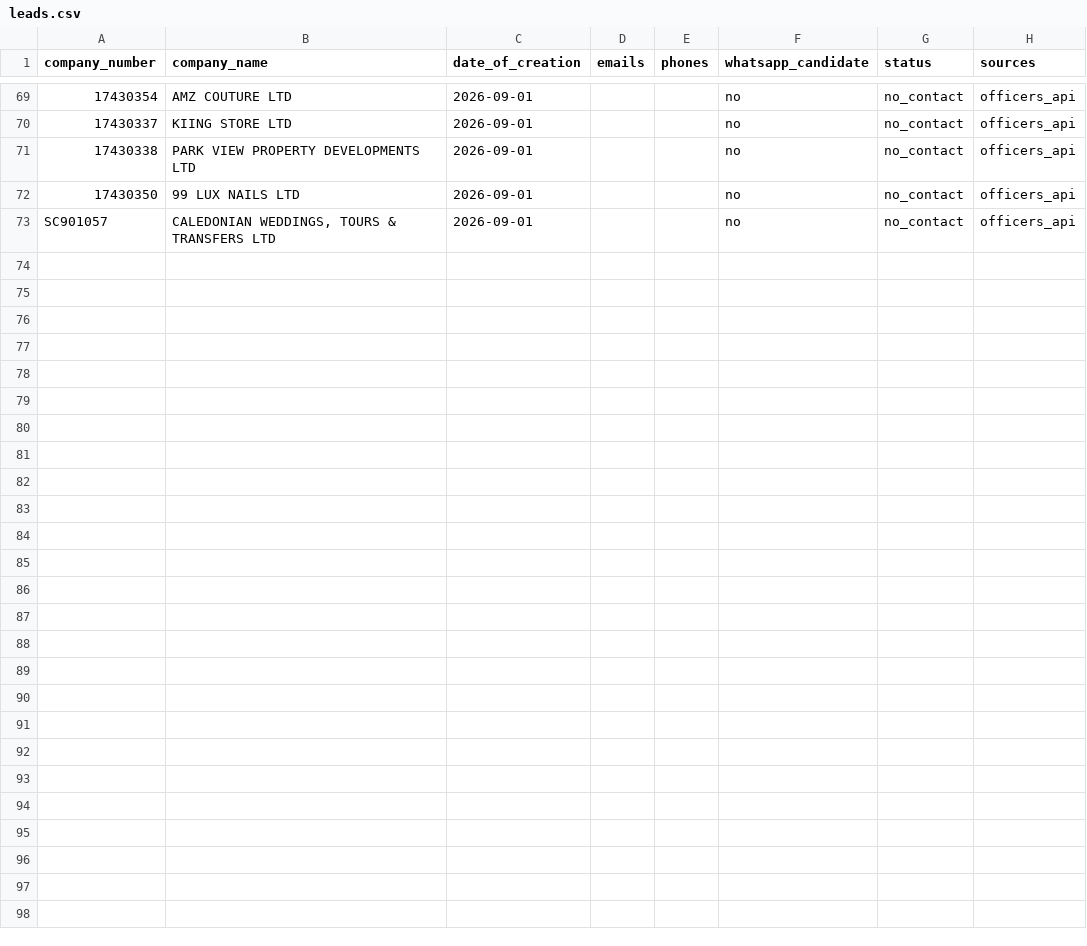
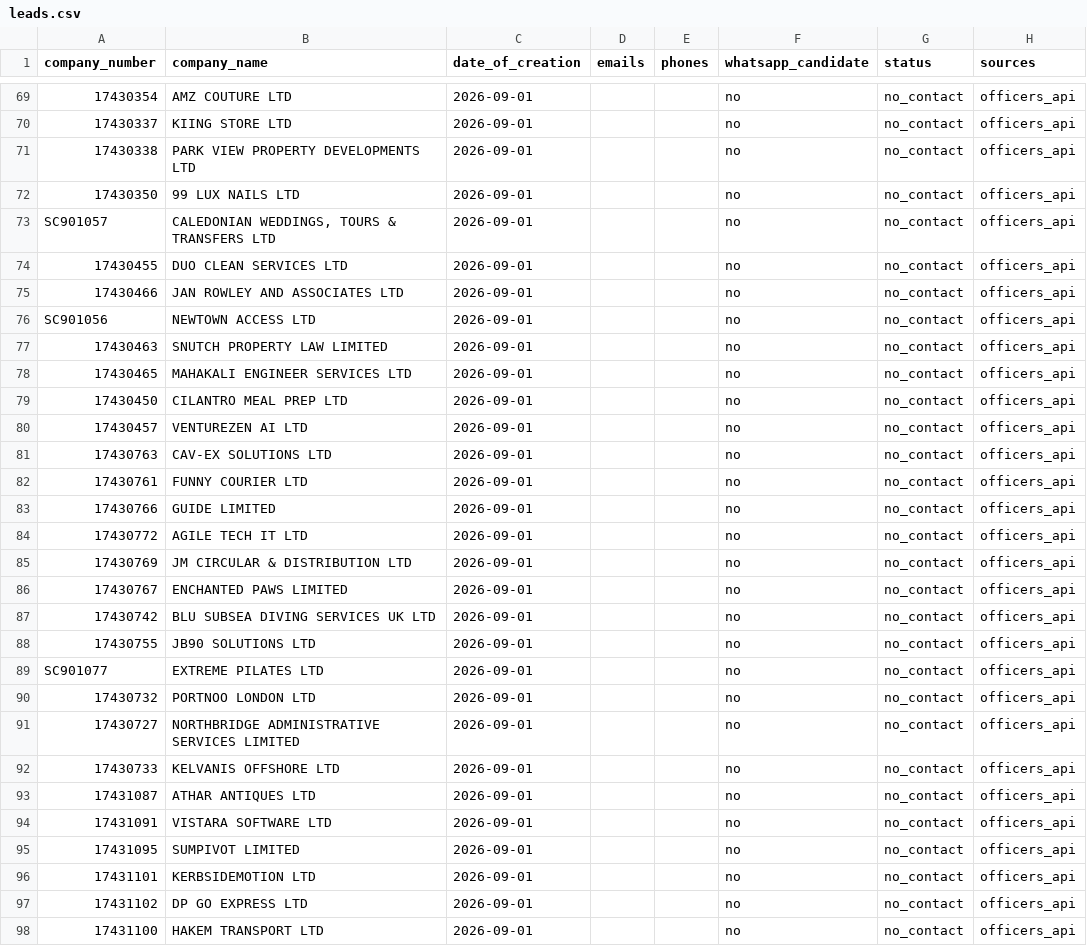
Before and after one commit to ops551/data-pipeline-test, a CSV file: leads.csv, drawn as a sheet; only a part is shown, gaps mark what is left out; the diff names each change by its address in the sheet, - before the commit and + after, or states it on an @@ line.

Commit message:
chore(outreach): auto-replenish and update sent leads [run 36577441268]

```diff
--- a/leads.csv
+++ b/leads.csv
+row 74: 17430455 | DUO CLEAN SERVICES LTD | 2026-09-01 |  |  | no | no_contact | officers_api
+row 75: 17430466 | JAN ROWLEY AND ASSOCIATES LTD | 2026-09-01 |  |  | no | no_contact | officers_api
+row 76: SC901056 | NEWTOWN ACCESS LTD | 2026-09-01 |  |  | no | no_contact | officers_api
+row 77: 17430463 | SNUTCH PROPERTY LAW LIMITED | 2026-09-01 |  |  | no | no_contact | officers_api
+row 78: 17430465 | MAHAKALI ENGINEER SERVICES LTD | 2026-09-01 |  |  | no | no_contact | officers_api
+row 79: 17430450 | CILANTRO MEAL PREP LTD | 2026-09-01 |  |  | no | no_contact | officers_api
+row 80: 17430457 | VENTUREZEN AI LTD | 2026-09-01 |  |  | no | no_contact | officers_api
+row 81: 17430763 | CAV-EX SOLUTIONS LTD | 2026-09-01 |  |  | no | no_contact | officers_api
+row 82: 17430761 | FUNNY COURIER LTD | 2026-09-01 |  |  | no | no_contact | officers_api
+row 83: 17430766 | GUIDE LIMITED | 2026-09-01 |  |  | no | no_contact | officers_api
+row 84: 17430772 | AGILE TECH IT LTD | 2026-09-01 |  |  | no | no_contact | officers_api
+row 85: 17430769 | JM CIRCULAR & DISTRIBUTION LTD | 2026-09-01 |  |  | no | no_contact | officers_api
+row 86: 17430767 | ENCHANTED PAWS LIMITED | 2026-09-01 |  |  | no | no_contact | officers_api
+row 87: 17430742 | BLU SUBSEA DIVING SERVICES UK LTD | 2026-09-01 |  |  | no | no_contact | officers_api
+row 88: 17430755 | JB90 SOLUTIONS LTD | 2026-09-01 |  |  | no | no_contact | officers_api
+row 89: SC901077 | EXTREME PILATES LTD | 2026-09-01 |  |  | no | no_contact | officers_api
+row 90: 17430732 | PORTNOO LONDON LTD | 2026-09-01 |  |  | no | no_contact | officers_api
+row 91: 17430727 | NORTHBRIDGE ADMINISTRATIVE SERVICES LIMITED | 2026-09-01 |  |  | no | no_contact | officers_api
+row 92: 17430733 | KELVANIS OFFSHORE LTD | 2026-09-01 |  |  | no | no_contact | officers_api
+row 93: 17431087 | ATHAR ANTIQUES LTD | 2026-09-01 |  |  | no | no_contact | officers_api
+row 94: 17431091 | VISTARA SOFTWARE LTD | 2026-09-01 |  |  | no | no_contact | officers_api
+row 95: 17431095 | SUMPIVOT LIMITED | 2026-09-01 |  |  | no | no_contact | officers_api
+row 96: 17431101 | KERBSIDEMOTION LTD | 2026-09-01 |  |  | no | no_contact | officers_api
+row 97: 17431102 | DP GO EXPRESS LTD | 2026-09-01 |  |  | no | no_contact | officers_api
+row 98: 17431100 | HAKEM TRANSPORT LTD | 2026-09-01 |  |  | no | no_contact | officers_api
```
Also changed, not shown: candidates.csv, enriched.csv.
